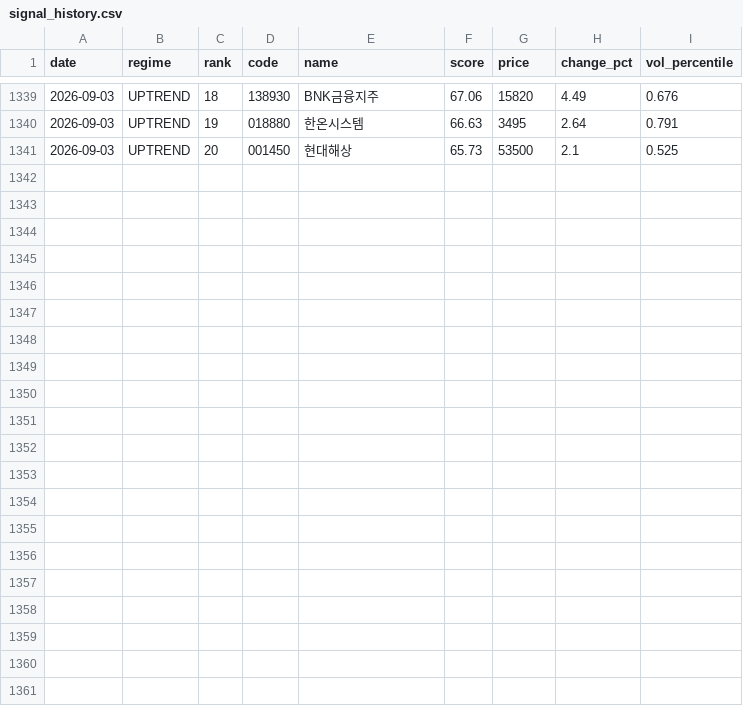
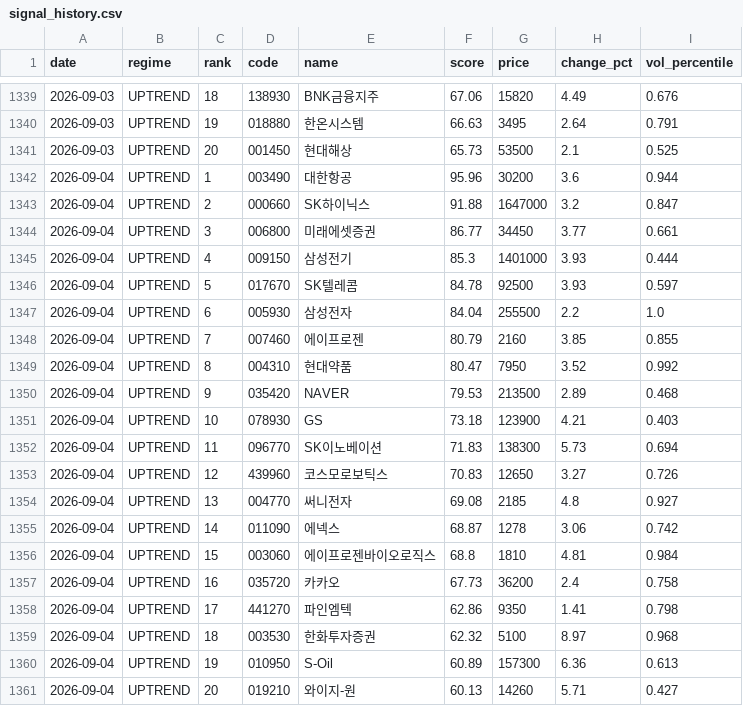
Before and after one commit to stanleyim/choonsimi, a CSV file: signal_history.csv, drawn as a sheet; only a part is shown, gaps mark what is left out; the diff names each change by its address in the sheet, - before the commit and + after, or states it on an @@ line.

```diff
--- a/signal_history.csv
+++ b/signal_history.csv
+row 1342: 2026-09-04 | UPTREND | 1 | 003490 | 대한항공 | 95.96 | 30200 | 3.6 | 0.944
+row 1343: 2026-09-04 | UPTREND | 2 | 000660 | SK하이닉스 | 91.88 | 1647000 | 3.2 | 0.847
+row 1344: 2026-09-04 | UPTREND | 3 | 006800 | 미래에셋증권 | 86.77 | 34450 | 3.77 | 0.661
+row 1345: 2026-09-04 | UPTREND | 4 | 009150 | 삼성전기 | 85.3 | 1401000 | 3.93 | 0.444
+row 1346: 2026-09-04 | UPTREND | 5 | 017670 | SK텔레콤 | 84.78 | 92500 | 3.93 | 0.597
+row 1347: 2026-09-04 | UPTREND | 6 | 005930 | 삼성전자 | 84.04 | 255500 | 2.2 | 1.0
+row 1348: 2026-09-04 | UPTREND | 7 | 007460 | 에이프로젠 | 80.79 | 2160 | 3.85 | 0.855
+row 1349: 2026-09-04 | UPTREND | 8 | 004310 | 현대약품 | 80.47 | 7950 | 3.52 | 0.992
+row 1350: 2026-09-04 | UPTREND | 9 | 035420 | NAVER | 79.53 | 213500 | 2.89 | 0.468
+row 1351: 2026-09-04 | UPTREND | 10 | 078930 | GS | 73.18 | 123900 | 4.21 | 0.403
+row 1352: 2026-09-04 | UPTREND | 11 | 096770 | SK이노베이션 | 71.83 | 138300 | 5.73 | 0.694
+row 1353: 2026-09-04 | UPTREND | 12 | 439960 | 코스모로보틱스 | 70.83 | 12650 | 3.27 | 0.726
+row 1354: 2026-09-04 | UPTREND | 13 | 004770 | 써니전자 | 69.08 | 2185 | 4.8 | 0.927
+row 1355: 2026-09-04 | UPTREND | 14 | 011090 | 에넥스 | 68.87 | 1278 | 3.06 | 0.742
+row 1356: 2026-09-04 | UPTREND | 15 | 003060 | 에이프로젠바이오로직스 | 68.8 | 1810 | 4.81 | 0.984
+row 1357: 2026-09-04 | UPTREND | 16 | 035720 | 카카오 | 67.73 | 36200 | 2.4 | 0.758
+row 1358: 2026-09-04 | UPTREND | 17 | 441270 | 파인엠텍 | 62.86 | 9350 | 1.41 | 0.798
+row 1359: 2026-09-04 | UPTREND | 18 | 003530 | 한화투자증권 | 62.32 | 5100 | 8.97 | 0.968
+row 1360: 2026-09-04 | UPTREND | 19 | 010950 | S-Oil | 60.89 | 157300 | 6.36 | 0.613
+row 1361: 2026-09-04 | UPTREND | 20 | 019210 | 와이지-원 | 60.13 | 14260 | 5.71 | 0.427
```
Also changed, not shown: failure_history.csv, history.csv, 5 other files.
